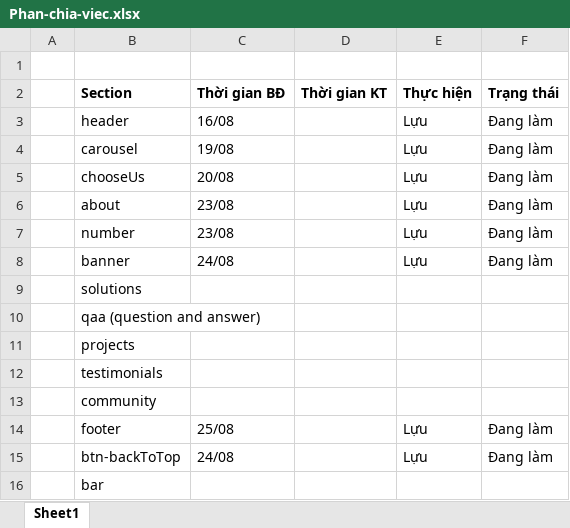
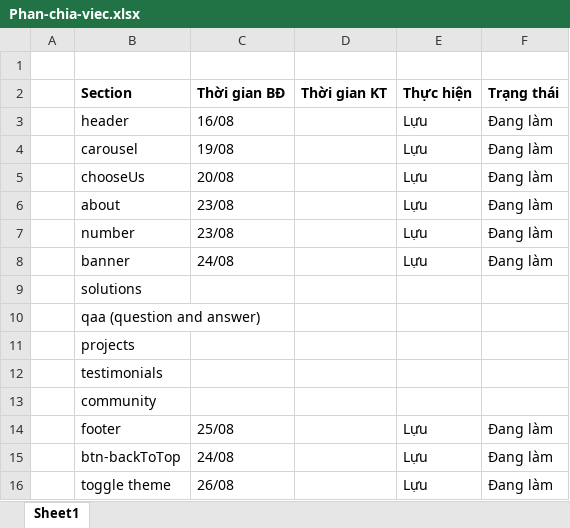
Before and after one commit to luuhuynhh/BC35E_Capstone_HTML-CSS_Group4, an Excel workbook: Phan-chia-viec.xlsx, sheet Sheet1, drawn as a sheet; values as stored, in another font and other column widths than the file's, no borders; removed rows and columns are numbered as before the commit, all else as after; the diff names each change by its address in the sheet, - before the commit and + after, or states it on an @@ line.

Commit message:
toggle theme [1] [only change background of body]

```diff
--- a/Phan-chia-viec.xlsx (sheet Sheet1)
+++ b/Phan-chia-viec.xlsx (sheet Sheet1)
-row 16:  | bar
+row 16:  | toggle theme | 26/08 |  | Lựu | Đang làm
```
Also changed, not shown: 3 other files.
